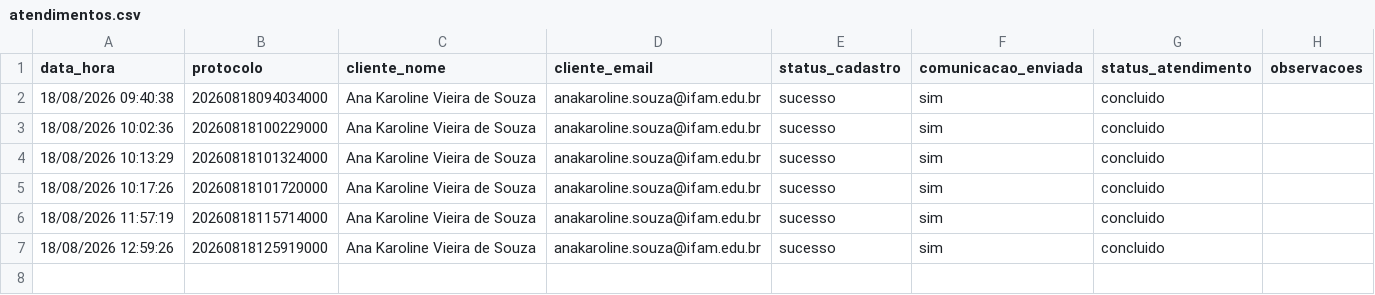
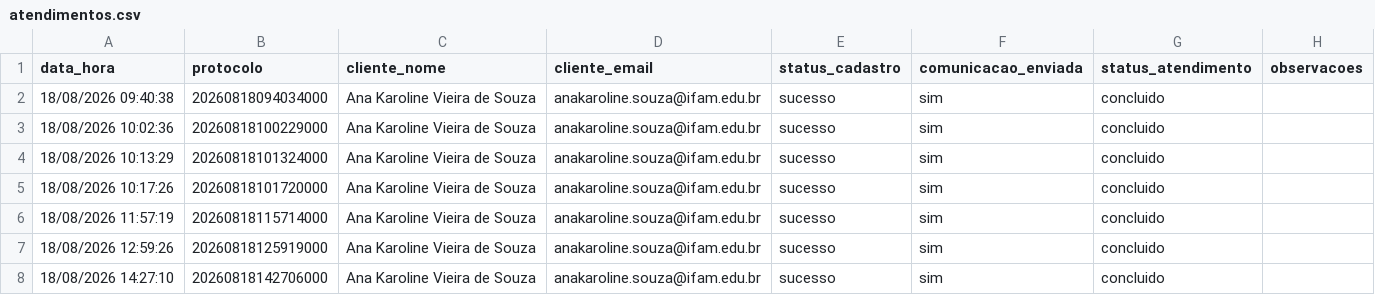
Before and after one commit to KarolVSDev/atividade_roteiro12, a CSV file: Avaliacao_02/processo_automatizado/processo4/logs/atendimentos.csv, drawn as a sheet.

```diff
--- a/Avaliacao_02/processo_automatizado/processo4/logs/atendimentos.csv
+++ b/Avaliacao_02/processo_automatizado/processo4/logs/atendimentos.csv
@@ -7 +7,2 @@ data_hora,protocolo,cliente_nome,cliente_email,status_cadastro,comunicacao_envia
 18/08/2026 12:59:26,20260818125919000,Ana Karoline Vieira de Souza,anakaroline.souza@ifam.edu.br,sucesso,sim,concluido,
+18/08/2026 14:27:10,20260818142706000,Ana Karoline Vieira de Souza,anakaroline.souza@ifam.edu.br,sucesso,sim,concluido,
```
Also changed, not shown: 8 other files.
